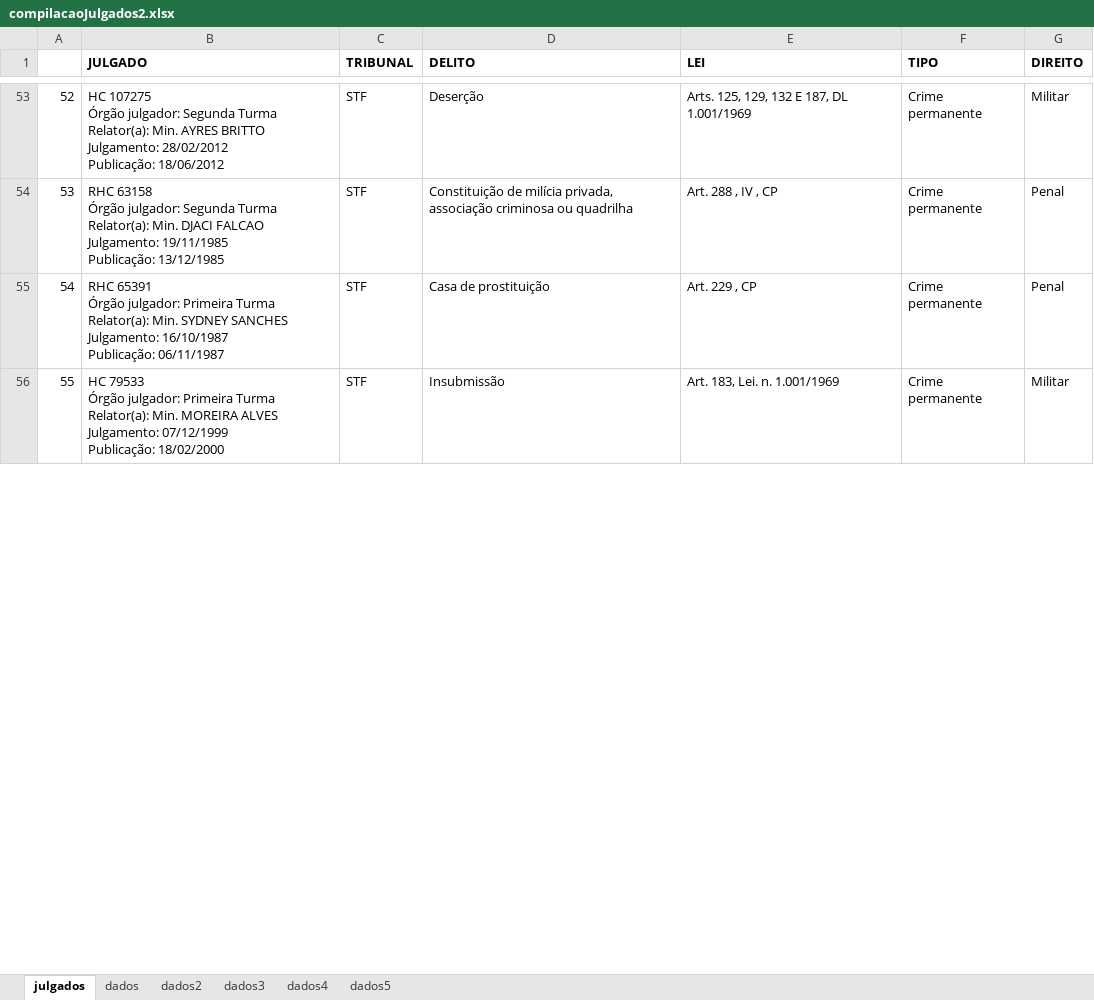
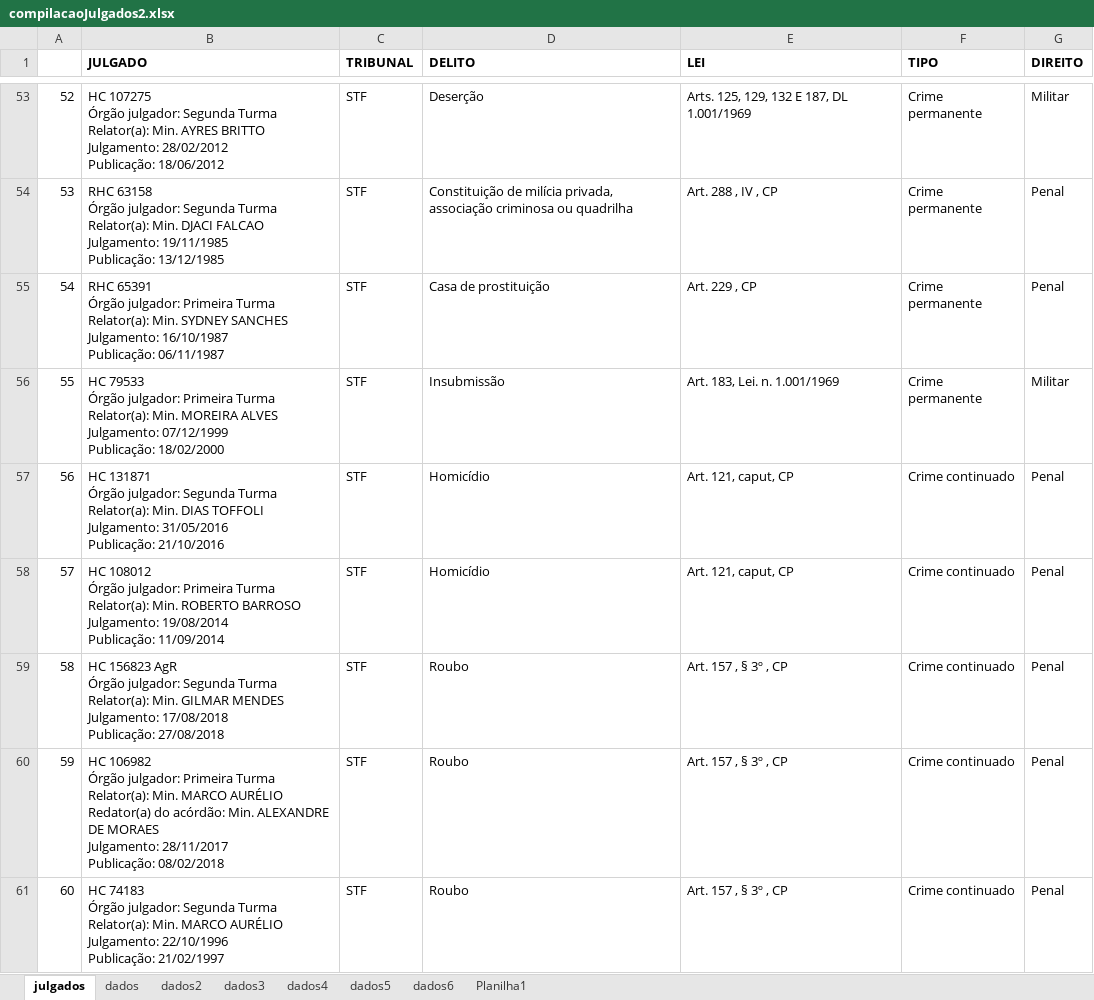
Before and after one commit to fernandovieira1/Conaci, an Excel workbook: compilacaoJulgados2.xlsx, sheet julgados, drawn as a sheet; only a part is shown, gaps mark what is left out; values as stored, in another font and other column widths than the file's, no borders; ↵ is a line break in a cell; the diff covers the shown part only; the diff names each change by its address in the sheet, - before the commit and + after, or states it on an @@ line.

```diff
--- a/compilacaoJulgados2.xlsx (sheet julgados)
+++ b/compilacaoJulgados2.xlsx (sheet julgados)
+sheet tab: dados6
+sheet tab: Planilha1
+row 57: 56 | HC 131871 ↵ Órgão julgador: Segunda Turma ↵ Relator(a): Min. DIAS TOFFOLI ↵ Julgamento: 31/05/2016 ↵ Publicação: 21/10/2016 | STF | Homicídio | Art. 121, caput, CP | Crime continuado | Penal
+row 58: 57 | HC 108012 ↵ Órgão julgador: Primeira Turma ↵ Relator(a): Min. ROBERTO BARROSO ↵ Julgamento: 19/08/2014 ↵ Publicação: 11/09/2014 | STF | Homicídio | Art. 121, caput, CP | Crime continuado | Penal
+row 59: 58 | HC 156823 AgR ↵ Órgão julgador: Segunda Turma ↵ Relator(a): Min. GILMAR MENDES ↵ Julgamento: 17/08/2018 ↵ Publicação: 27/08/2018 | STF | Roubo | Art. 157 , § 3º , CP | Crime continuado | Penal
+row 60: 59 | HC 106982 ↵ Órgão julgador: Primeira Turma ↵ Relator(a): Min. MARCO AURÉLIO ↵ Redator(a) do acórdão: Min. ALEXANDRE DE MORAES ↵ Julgamento: 28/11/2017 ↵ Publicação: 08/02/2018 | STF | Roubo | Art. 157 , § 3º , CP | Crime continuado | Penal
+row 61: 60 | HC 74183 ↵ Órgão julgador: Segunda Turma ↵ Relator(a): Min. MARCO AURÉLIO ↵ Julgamento: 22/10/1996 ↵ Publicação: 21/02/1997 | STF | Roubo | Art. 157 , § 3º , CP | Crime continuado | Penal
```
Also changed, not shown: 35 added rows and row numbers in column A elsewhere in this sheet, sheet dados, sheet dados4, sheet dados5, sheet dados2, sheet dados3, formulas that keep their value, 2 other files.
